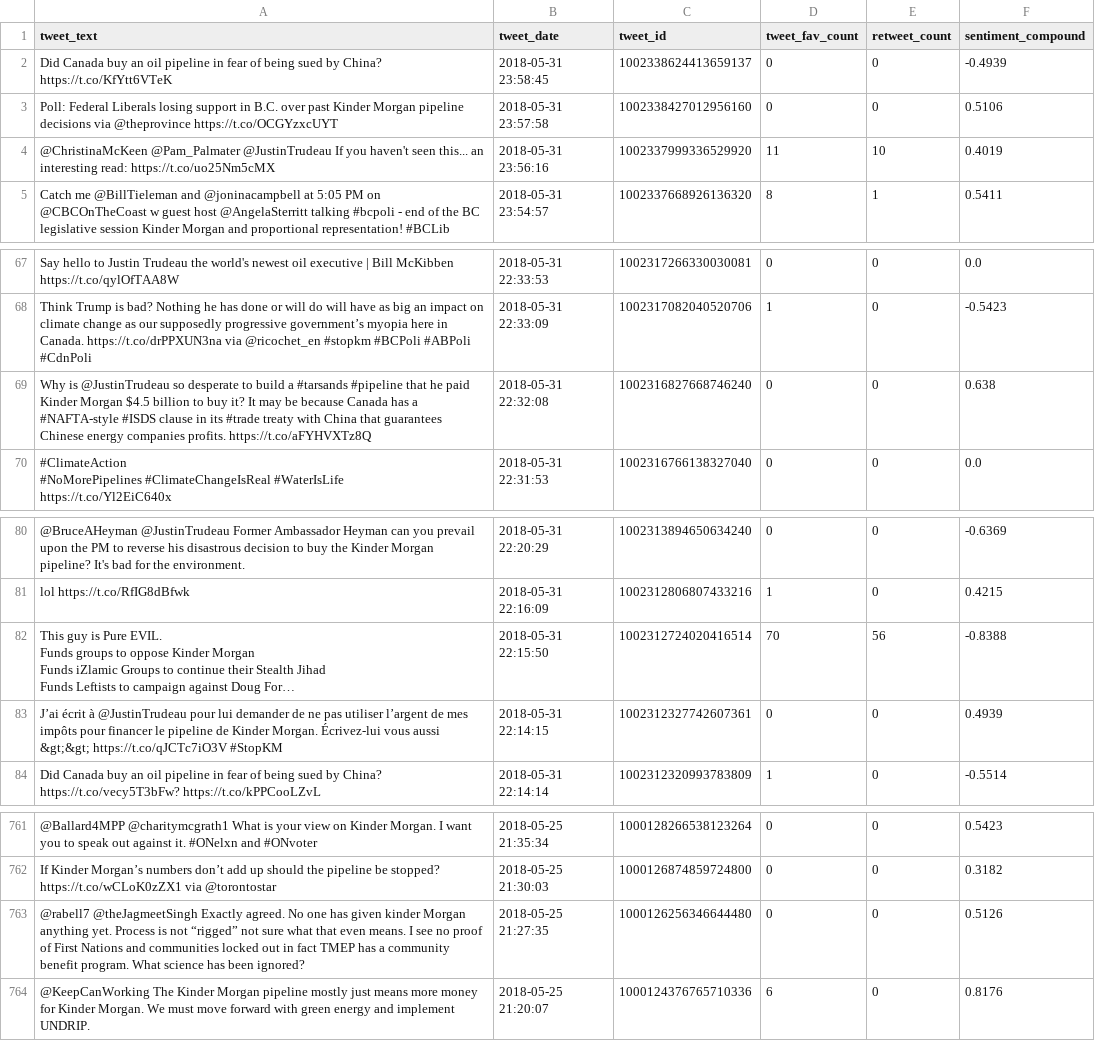
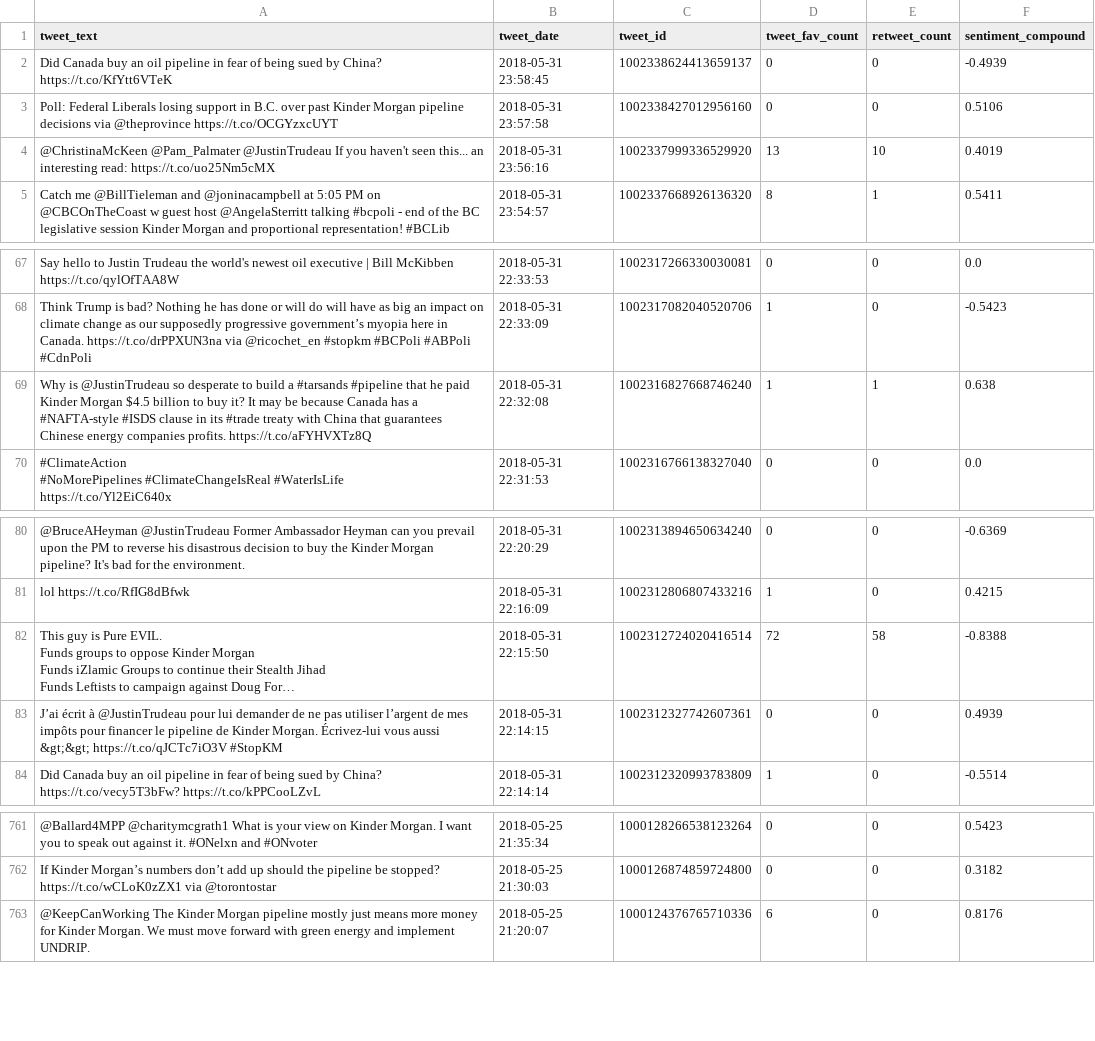
Before and after one commit to arianeschang/CBL_twitter_analysis, a CSV file: data/kindermorgan.csv, drawn as a sheet; only a part is shown, gaps mark what is left out; long unchanged cells end in …; the diff names each change by its address in the sheet, - before the commit and + after, or states it on an @@ line.

```diff
--- a/data/kindermorgan.csv
+++ b/data/kindermorgan.csv
-D4 (tweet_fav_count): 11
+D4 (tweet_fav_count): 13
-D69 (tweet_fav_count): 0
+D69 (tweet_fav_count): 1
-E69 (retweet_count): 0
+E69 (retweet_count): 1
-D82 (tweet_fav_count): 70
+D82 (tweet_fav_count): 72
-E82 (retweet_count): 56
+E82 (retweet_count): 58
-row 763: @rabell7 @theJagmeetSingh Exactly agreed. No one has given kinder Morgan anything yet. Process is not “rigged” not sure what that even means. I see no proof of First Nations and communities locked out in fact TMEP has a community benefit program. What science has been ignored? | 2018-05-25 21:27:35 | 1000126256346644480 | 0 | 0 | 0.5126
```
Also changed, not shown: 2 other files.
